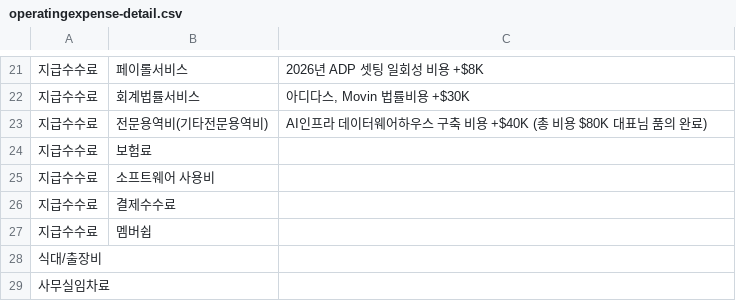
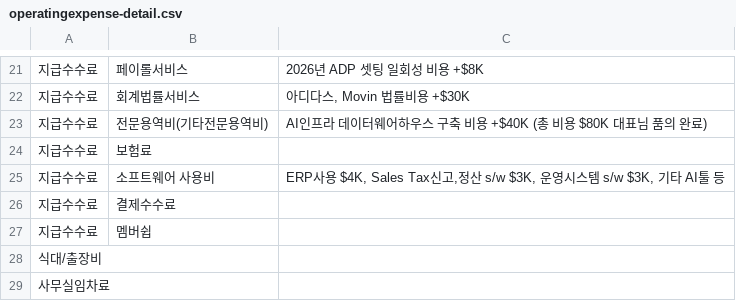
Before and after one commit to kyeongsoo88/New_stodashboard, a CSV file: frontend/public/data/operatingexpense-detail.csv, drawn as a sheet; only a part is shown, gaps mark what is left out; the diff names each change by its address in the sheet, - before the commit and + after, or states it on an @@ line.

Commit message:
Update operatingexpense-detail CSV data

```diff
--- a/frontend/public/data/operatingexpense-detail.csv
+++ b/frontend/public/data/operatingexpense-detail.csv
-C25: (empty)
+C25: ERP사용 $4K, Sales Tax신고,정산 s/w $3K, 운영시스템 s/w $3K, 기타 AI툴 등
```
